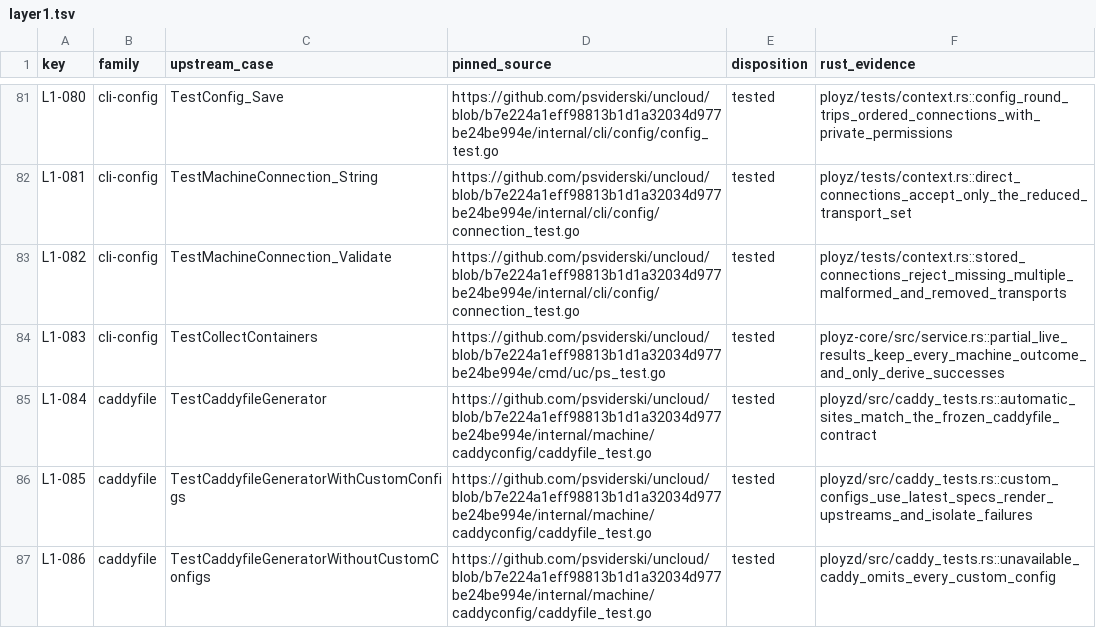
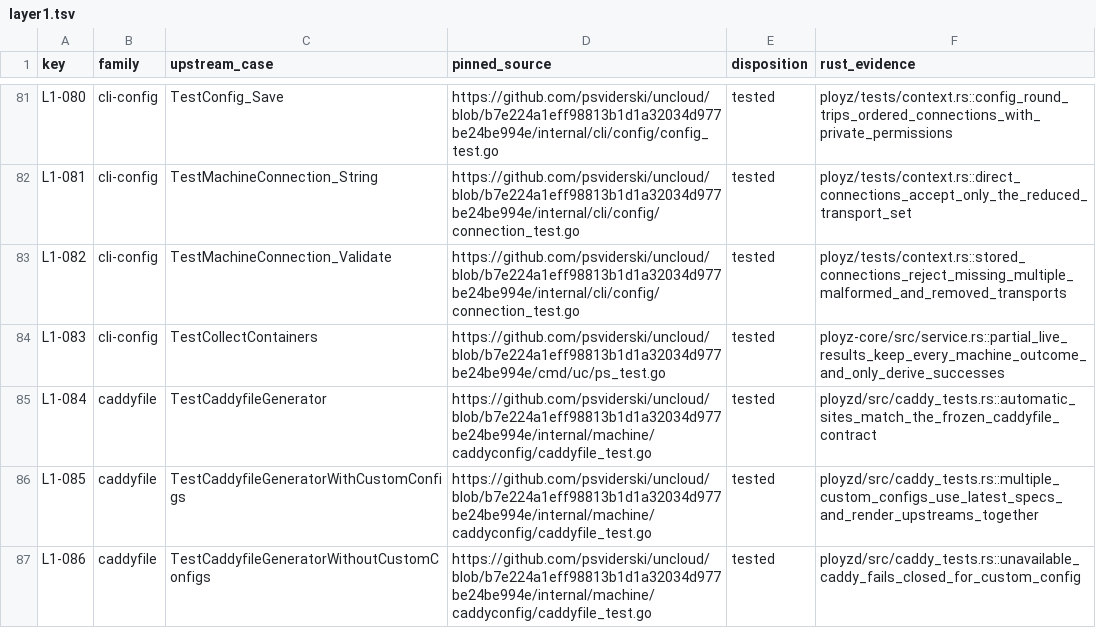
Before and after one commit to getployz/ployz2, a TSV file: evidence/layer1.tsv, drawn as a sheet; only a part is shown, gaps mark what is left out.

```diff
--- a/evidence/layer1.tsv
+++ b/evidence/layer1.tsv
@@ -85,3 +85,3 @@ L1-083	cli-config	TestCollectContainers	https://github.com/psviderski/uncloud/bl
 L1-084	caddyfile	TestCaddyfileGenerator	https://github.com/psviderski/uncloud/blob/b7e224a1eff98813b1d1a32034d977be24be994e/internal/machine/caddyconfig/caddyfile_test.go	tested	ployzd/src/caddy_tests.rs::automatic_sites_match_the_frozen_caddyfile_contract
-L1-085	caddyfile	TestCaddyfileGeneratorWithCustomConfigs	https://github.com/psviderski/uncloud/blob/b7e224a1eff98813b1d1a32034d977be24be994e/internal/machine/caddyconfig/caddyfile_test.go	tested	ployzd/src/caddy_tests.rs::custom_configs_use_latest_specs_render_upstreams_and_isolate_failures
-L1-086	caddyfile	TestCaddyfileGeneratorWithoutCustomConfigs	https://github.com/psviderski/uncloud/blob/b7e224a1eff98813b1d1a32034d977be24be994e/internal/machine/caddyconfig/caddyfile_test.go	tested	ployzd/src/caddy_tests.rs::unavailable_caddy_omits_every_custom_config
+L1-085	caddyfile	TestCaddyfileGeneratorWithCustomConfigs	https://github.com/psviderski/uncloud/blob/b7e224a1eff98813b1d1a32034d977be24be994e/internal/machine/caddyconfig/caddyfile_test.go	tested	ployzd/src/caddy_tests.rs::multiple_custom_configs_use_latest_specs_and_render_upstreams_together
+L1-086	caddyfile	TestCaddyfileGeneratorWithoutCustomConfigs	https://github.com/psviderski/uncloud/blob/b7e224a1eff98813b1d1a32034d977be24be994e/internal/machine/caddyconfig/caddyfile_test.go	tested	ployzd/src/caddy_tests.rs::unavailable_caddy_fails_closed_for_custom_config
```
Also changed, not shown: 9 other files.
